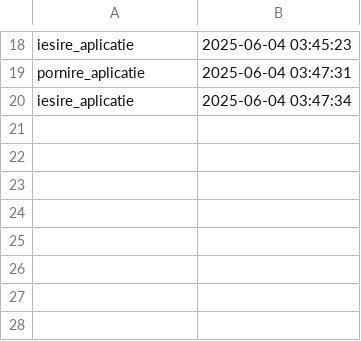
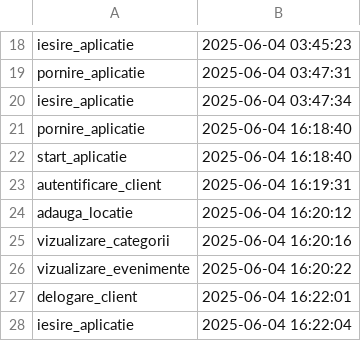
Before and after one commit to aalexeee22/proiect_pao, a CSV file: actiuni_log.csv, drawn as a sheet; only a part is shown, gaps mark what is left out.

Commit message:
moved some code from Meniu to AplicatieService

```diff
--- a/actiuni_log.csv
+++ b/actiuni_log.csv
@@ -20 +20,9 @@ pornire_aplicatie,2025-06-04 03:47:31
 iesire_aplicatie,2025-06-04 03:47:34
+pornire_aplicatie,2025-06-04 16:18:40
+start_aplicatie,2025-06-04 16:18:40
+autentificare_client,2025-06-04 16:19:31
+adauga_locatie,2025-06-04 16:20:12
+vizualizare_categorii,2025-06-04 16:20:16
+vizualizare_evenimente,2025-06-04 16:20:22
+delogare_client,2025-06-04 16:22:01
+iesire_aplicatie,2025-06-04 16:22:04
```
Also changed, not shown: 8 other files.
